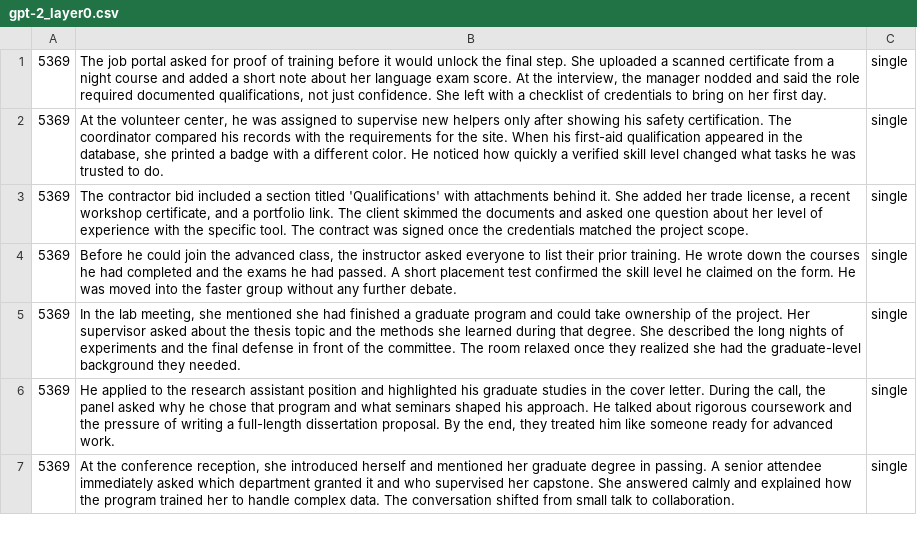
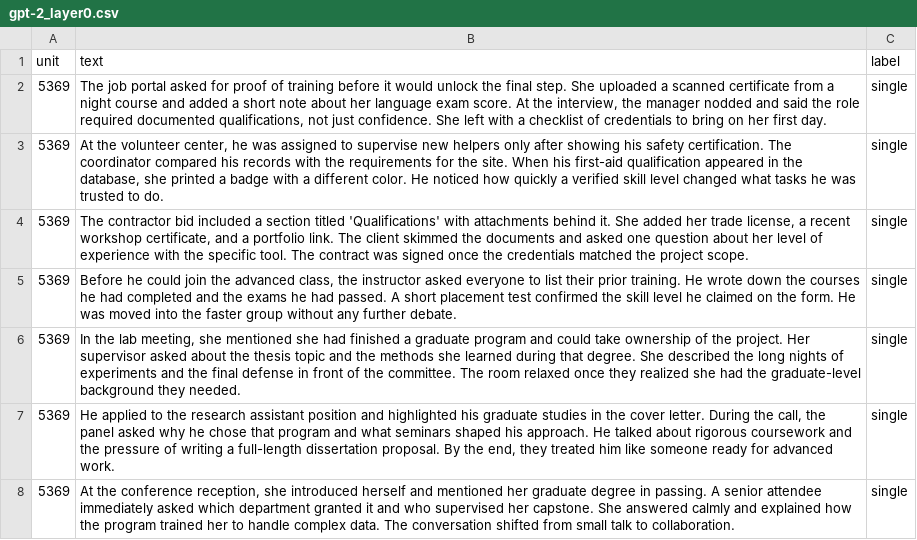
Before and after one commit to Morten-Tejlmand/llm-interpretability, a CSV file: data/gpt_data/gpt-2_layer0.csv, drawn as a sheet; only a part is shown; the diff names each change by its address in the sheet, - before the commit and + after, or states it on an @@ line.

```diff
--- a/data/gpt_data/gpt-2_layer0.csv
+++ b/data/gpt_data/gpt-2_layer0.csv
+row 1: unit | text | label
```
Also changed, not shown: data/gemma_data/gemma_layer20.csv, data/gpt_data/gpt-2-layer5.csv, 1 other file.
